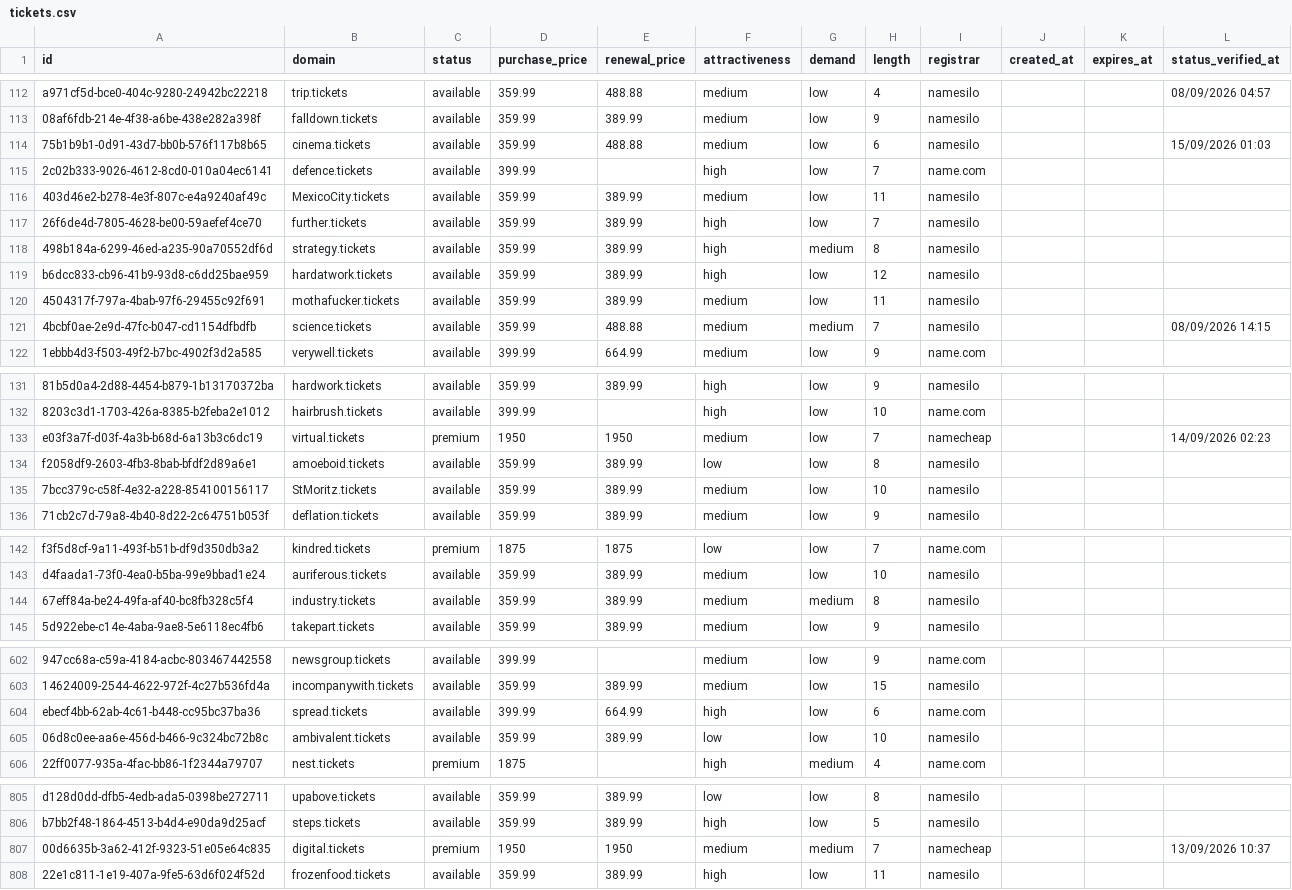
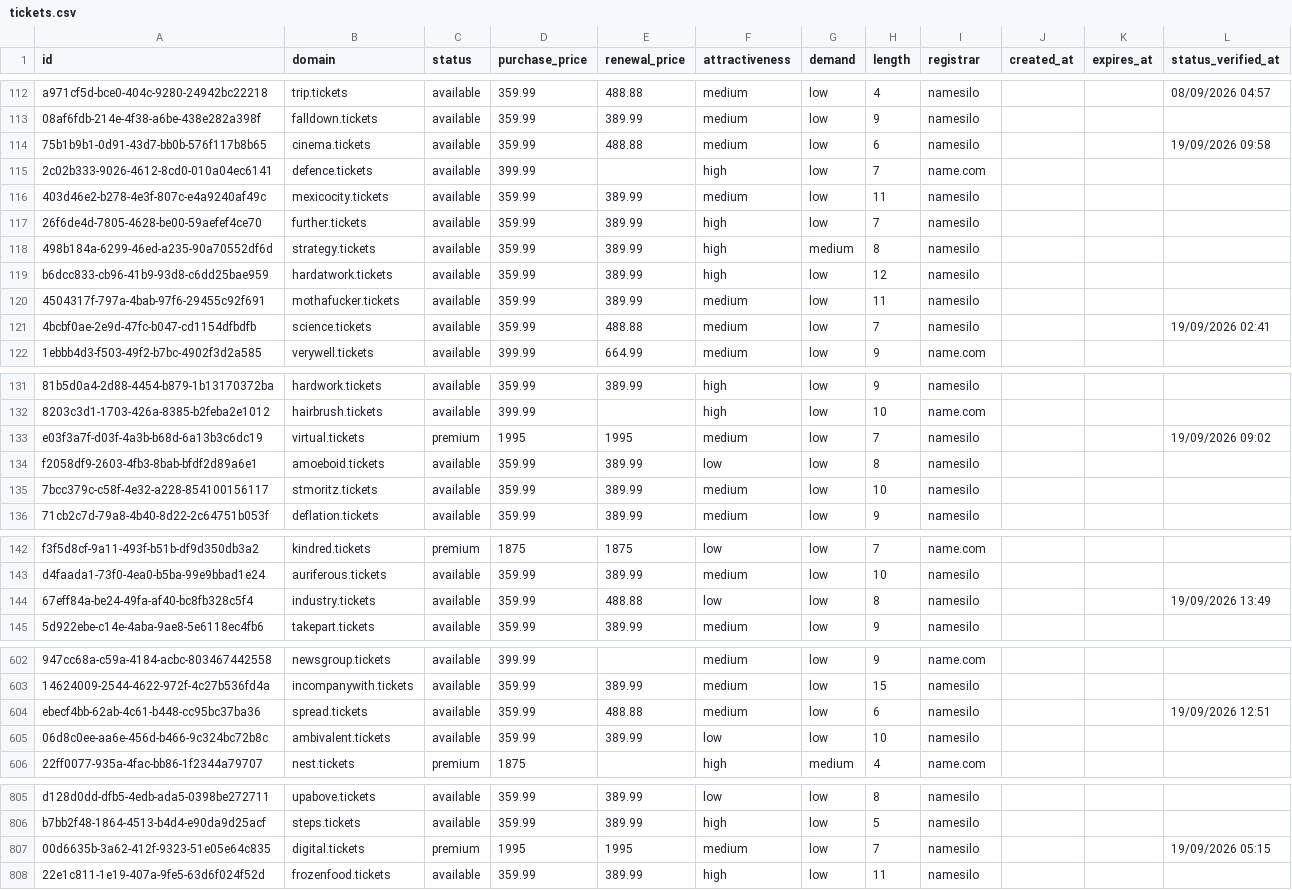
Before and after one commit to UniqueDomains/tickets-oneword-domains, a CSV file: tickets.csv, drawn as a sheet; only a part is shown, gaps mark what is left out; the diff covers the shown part only; the diff names each change by its address in the sheet, - before the commit and + after, or states it on an @@ line.

Commit message:
Domains update

```diff
--- a/tickets.csv
+++ b/tickets.csv
-L114 (status_verified_at): 15/09/2026 01:03
+L114 (status_verified_at): 19/09/2026 09:58
-B116 (domain): MexicoCity.tickets
+B116 (domain): mexicocity.tickets
-G121 (demand): medium
+G121 (demand): low
-L121 (status_verified_at): 08/09/2026 14:15
+L121 (status_verified_at): 19/09/2026 02:41
-D133 (purchase_price): 1950
+D133 (purchase_price): 1995
-E133 (renewal_price): 1950
+E133 (renewal_price): 1995
-I133 (registrar): namecheap
+I133 (registrar): namesilo
-L133 (status_verified_at): 14/09/2026 02:23
+L133 (status_verified_at): 19/09/2026 09:02
-B135 (domain): StMoritz.tickets
+B135 (domain): stmoritz.tickets
-E144 (renewal_price): 389.99
+E144 (renewal_price): 488.88
-F144 (attractiveness): medium
+F144 (attractiveness): low
-G144 (demand): medium
+G144 (demand): low
-L144 (status_verified_at): (empty)
+L144 (status_verified_at): 19/09/2026 13:49
-D604 (purchase_price): 399.99
+D604 (purchase_price): 359.99
-E604 (renewal_price): 664.99
+E604 (renewal_price): 488.88
-F604 (attractiveness): high
+F604 (attractiveness): medium
-I604 (registrar): name.com
+I604 (registrar): namesilo
-L604 (status_verified_at): (empty)
+L604 (status_verified_at): 19/09/2026 12:51
-D807 (purchase_price): 1950
+D807 (purchase_price): 1995
-E807 (renewal_price): 1950
+E807 (renewal_price): 1995
-G807 (demand): medium
+G807 (demand): low
-I807 (registrar): namecheap
+I807 (registrar): namesilo
-L807 (status_verified_at): 13/09/2026 10:37
+L807 (status_verified_at): 19/09/2026 05:15
```
Also changed, not shown: 91 edited cells elsewhere in this file, 4 other files.
